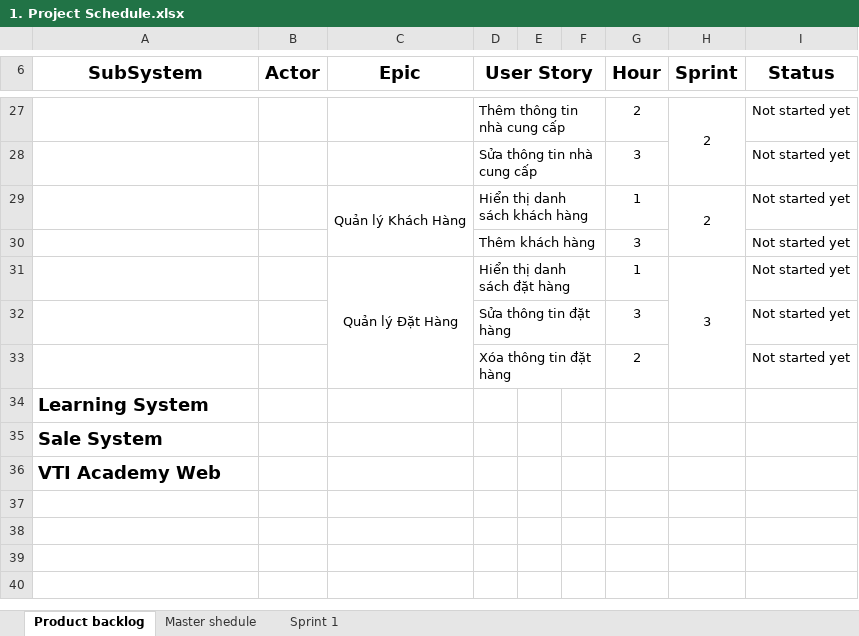
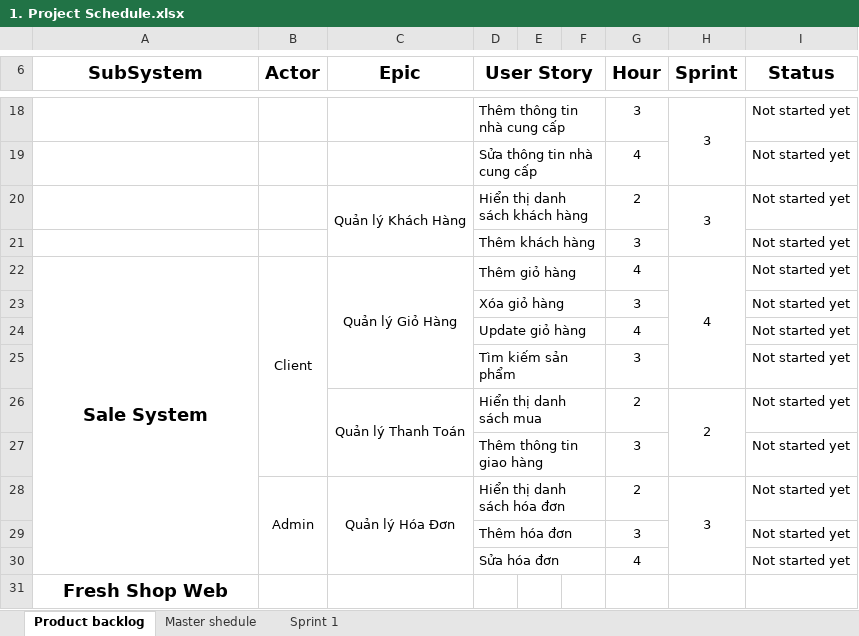
Before and after one commit to hyuenmeiii2311/ThucTapChuyenMonNhom29, an Excel workbook: 1. Project Schedule.xlsx, sheet Product backlog, drawn as a sheet; only a part is shown, gaps mark what is left out; values as stored, in another font and other column widths than the file's, no borders; removed rows and columns are numbered as before the commit, all else as after; the diff covers the shown part only; the diff names each change by its address in the sheet, - before the commit and + after, or states it on an @@ line.

```diff
--- a/1. Project Schedule.xlsx (sheet Product backlog)
+++ b/1. Project Schedule.xlsx (sheet Product backlog)
-G18 (Hour): 2
+G18 (Hour): 3
-H18 (Sprint): 2
+H18 (Sprint): 3
-G19 (Hour): 3
+G19 (Hour): 4
-G20 (Hour): 1
+G20 (Hour): 2
-H20 (Sprint): 2
+H20 (Sprint): 3
-row 31:  |  | Quản lý Đặt Hàng | Hiển thị danh sách đặt hàng |  |  | 1 | 3 | Not started yet
+row 22: Sale System | Client | Quản lý Giỏ Hàng | Thêm giỏ hàng |  |  | 4 | 4 | Not started yet
+row 23:  |  |  | Xóa giỏ hàng |  |  | 3 |  | Not started yet
+row 24:  |  |  | Update giỏ hàng |  |  | 4 |  | Not started yet
+row 25:  |  |  | Tìm kiếm sản phẩm |  |  | 3 |  | Not started yet
+row 26:  |  | Quản lý Thanh Toán | Hiển thị danh sách mua |  |  | 2 | 2 | Not started yet
-D27 (User Story): Sửa thông tin đặt hàng
+D27 (User Story): Thêm thông tin giao hàng
-row 33:  |  |  | Xóa thông tin đặt hàng |  |  | 2 |  | Not started yet
-row 34: Learning System
-row 35: Sale System
+row 28:  | Admin | Quản lý Hóa Đơn | Hiển thị danh sách hóa đơn |  |  | 2 | 3 | Not started yet
+row 29:  |  |  | Thêm hóa đơn |  |  | 3 |  | Not started yet
+row 30:  |  |  | Sửa hóa đơn |  |  | 4 |  | Not started yet
-A31 (SubSystem): VTI Academy Web
+A31 (SubSystem): Fresh Shop Web
-A31 alignment: left
+A31 alignment: center
```
Also changed, not shown: 9 removed rows, 11 edited cells and merged cells elsewhere in this sheet, sheet Sprint 1, sheet Master shedule, charts or pictures, 1 other file.
